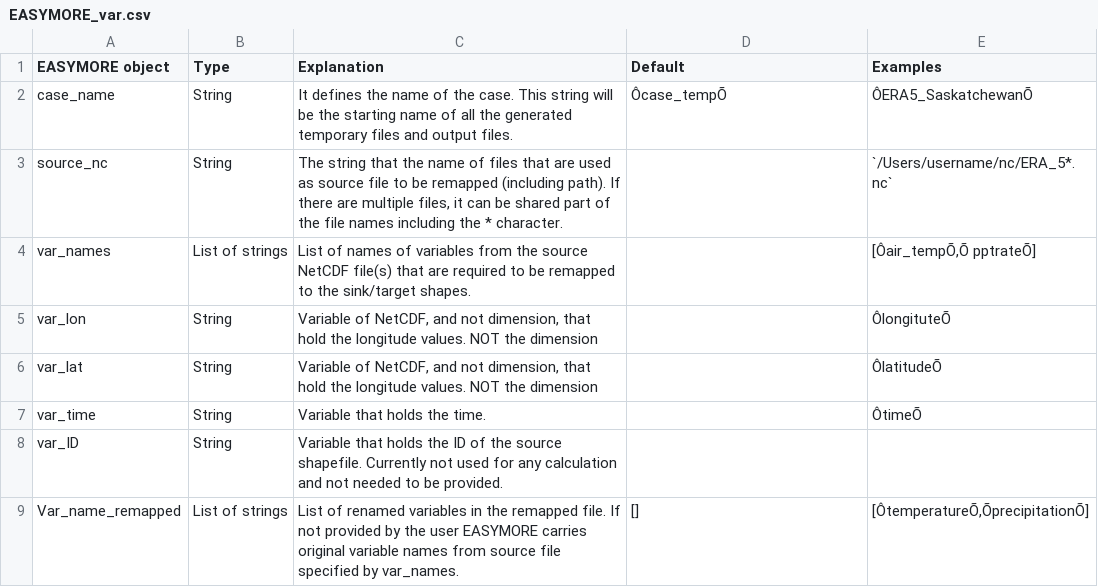
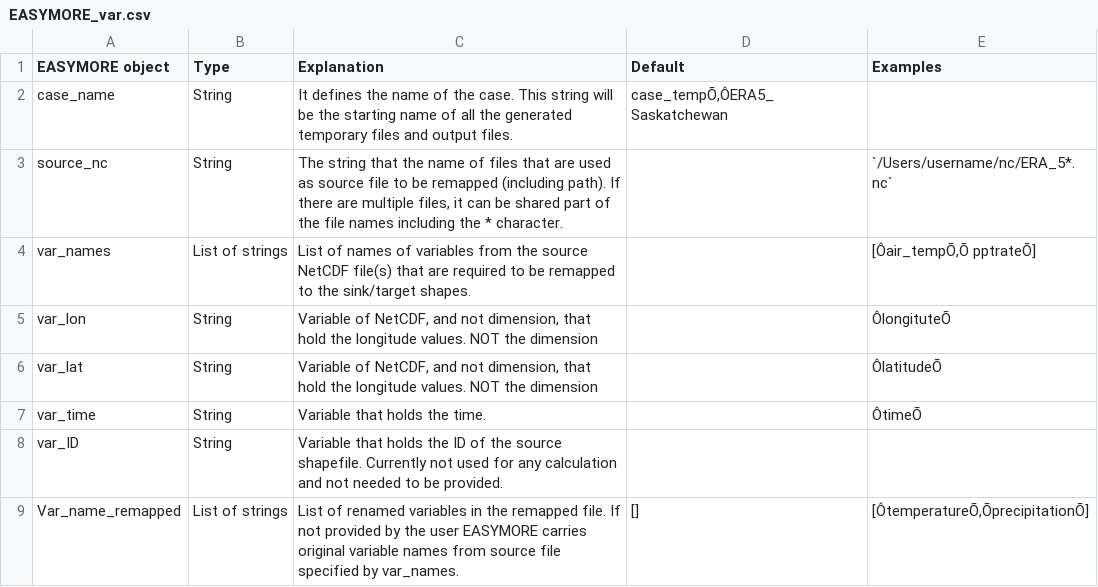
Before and after one commit to ShervanGharari/EASYMORE, a CSV file: EASYMORE_var.csv, drawn as a sheet; only a part is shown.

Commit message:
Update EASYMORE_var.csv

```diff
--- a/EASYMORE_var.csv
+++ b/EASYMORE_var.csv
@@ -1,3 +1,3 @@
 EASYMORE  object,Type,Explanation,Default,Examples
-case_name,String,It defines the name of the case. This string will be the starting name of all the generated temporary files and output files.,Ôcase_tempÕ,ÔERA5_SaskatchewanÕ
+case_name,String,It defines the name of the case. This string will be the starting name of all the generated temporary files and output files.,"case_tempÕ,ÔERA5_Saskatchewan"
 source_nc,String,"The string that the name of files that are used as source file to be remapped (including path). If there are multiple files, it can be shared part of the file names including the * character. ",,`/Users/username/nc/ERA_5*.nc`
```
